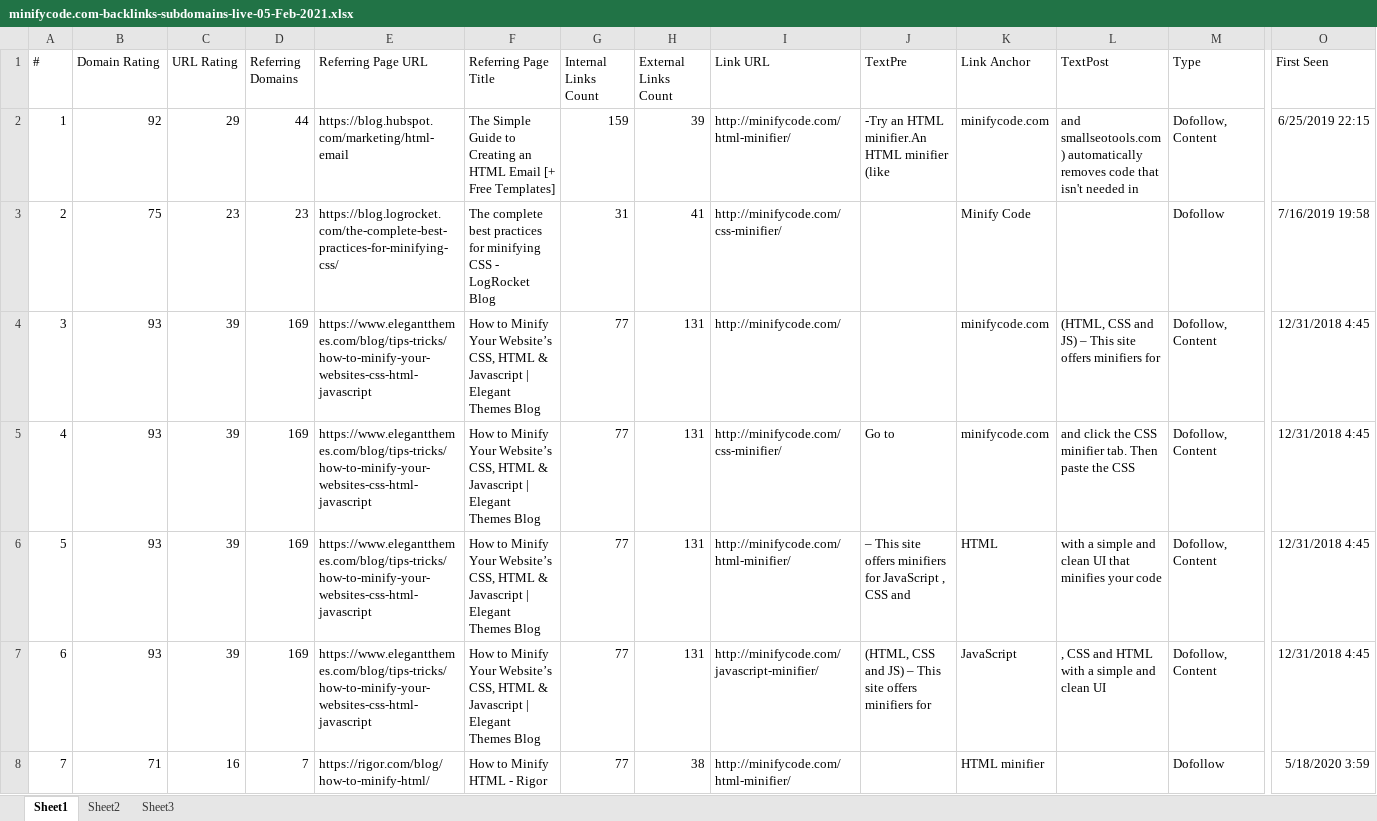
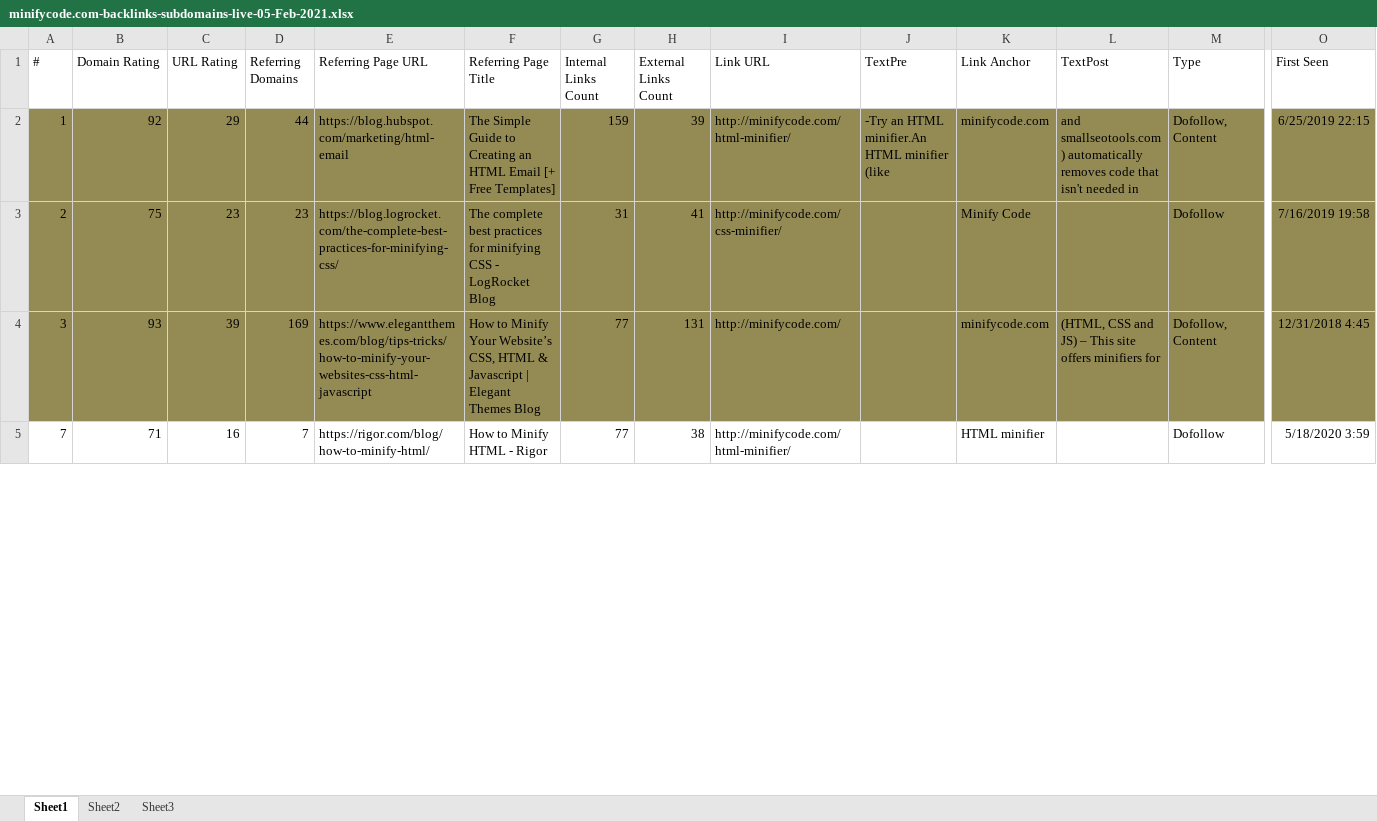
Before and after one commit to nalani5210/markdown.github.io, an Excel workbook: 外链/css beautifier/minifycode.com/minifycode.com-backlinks-subdomains-live-05-Feb-2021.xlsx, sheet Sheet1, drawn as a sheet; only a part is shown, gaps mark what is left out; values as stored, in another font and other column widths than the file's, no borders; rows hold the shown columns only; the diff covers the shown part only; the diff names each change by its address in the sheet, - before the commit and + after, or states it on an @@ line.

```diff
--- a/外链/css beautifier/minifycode.com/minifycode.com-backlinks-subdomains-live-05-Feb-2021.xlsx (sheet Sheet1)
+++ b/外链/css beautifier/minifycode.com/minifycode.com-backlinks-subdomains-live-05-Feb-2021.xlsx (sheet Sheet1)
-A2:O4 fill: none
+A2:O4 fill: #948A54
-row 5: 4 | 93 | 39 | 169 | https://www.elegantthemes.com/blog/tips-tricks/how-to-minify-your-websites-css-html-javascript | How to Minify Your Website’s CSS, HTML & Javascript | Elegant Themes Blog | 77 | 131 | http://minifycode.com/css-minifier/ | Go to | minifycode.com | and click the CSS minifier tab. Then paste the CSS | Dofollow, Content | 12/31/2018 4:45
-row 6: 5 | 93 | 39 | 169 | https://www.elegantthemes.com/blog/tips-tricks/how-to-minify-your-websites-css-html-javascript | How to Minify Your Website’s CSS, HTML & Javascript | Elegant Themes Blog | 77 | 131 | http://minifycode.com/html-minifier/ | – This site offers minifiers for JavaScript , CSS and | HTML | with a simple and clean UI that minifies your code | Dofollow, Content | 12/31/2018 4:45
-row 7: 6 | 93 | 39 | 169 | https://www.elegantthemes.com/blog/tips-tricks/how-to-minify-your-websites-css-html-javascript | How to Minify Your Website’s CSS, HTML & Javascript | Elegant Themes Blog | 77 | 131 | http://minifycode.com/javascript-minifier/ | (HTML, CSS and JS) – This site offers minifiers for | JavaScript | , CSS and HTML with a simple and clean UI | Dofollow, Content | 12/31/2018 4:45
```
Also changed, not shown: 4 removed rows and cell formats elsewhere in this sheet, 外链/json compare/www.jsondiff.com/www.jsondiff.com-backlinks-subdomains-live-05-Feb-2021.xlsx.
